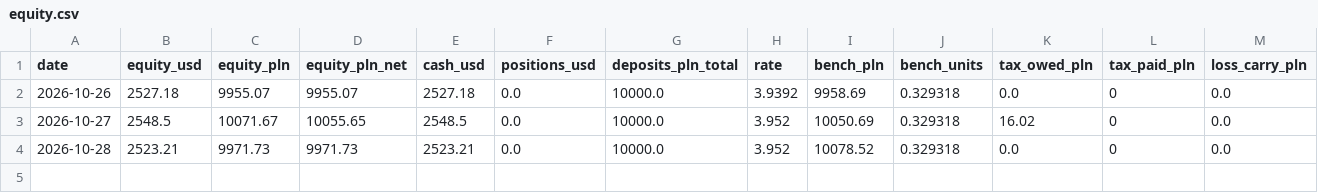
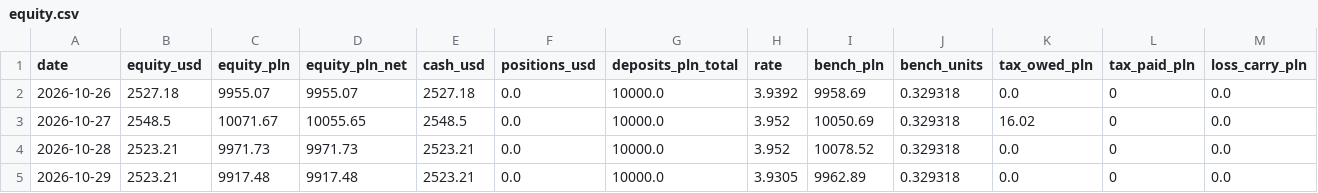
Before and after one commit to wywigacz/xtb-daytrader-sim, a CSV file: sim/state/equity.csv, drawn as a sheet.

```diff
--- a/sim/state/equity.csv
+++ b/sim/state/equity.csv
@@ -4 +4,2 @@ date,equity_usd,equity_pln,equity_pln_net,cash_usd,positions_usd,deposits_pln_to
 2026-10-28,2523.21,9971.73,9971.73,2523.21,0.0,10000.0,3.952,10078.52,0.329318,0.0,0,0.0
+2026-10-29,2523.21,9917.48,9917.48,2523.21,0.0,10000.0,3.9305,9962.89,0.329318,0.0,0,0.0
```
Also changed, not shown: 7 other files.
